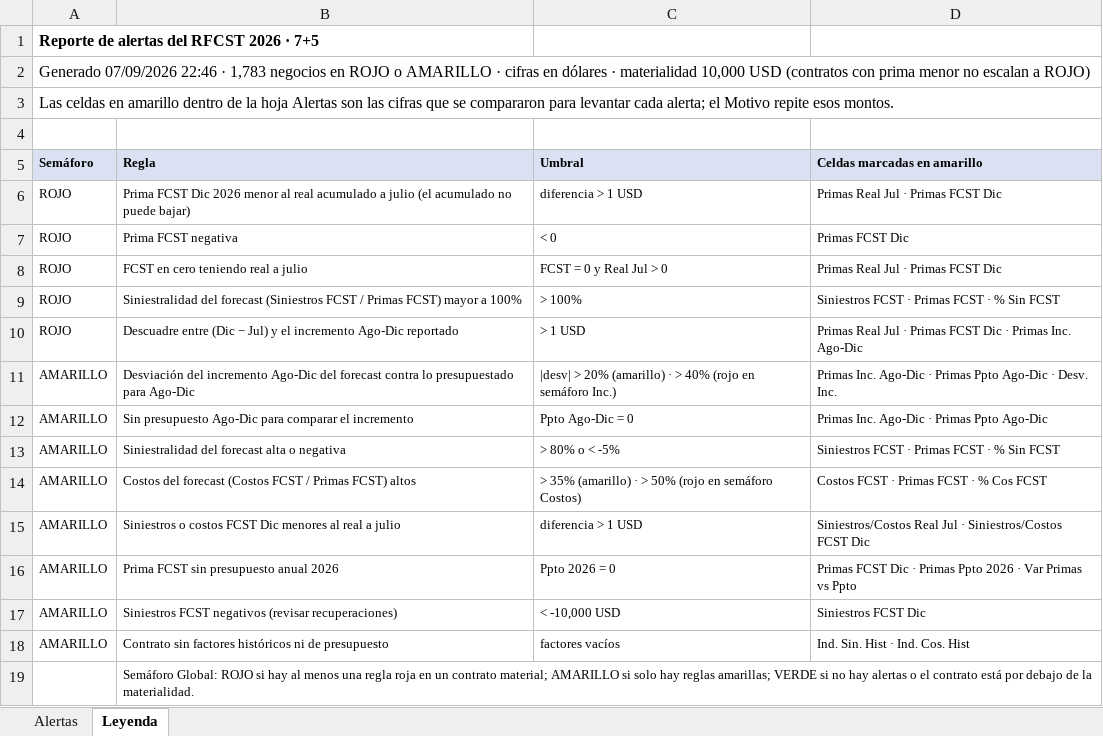
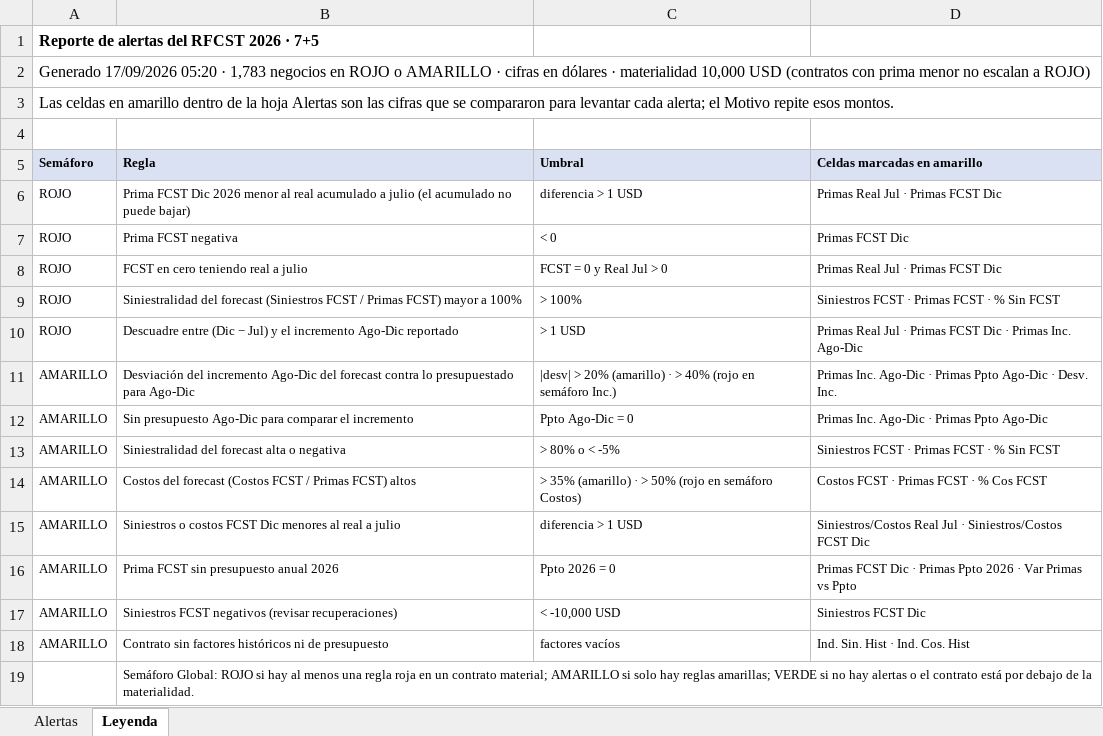
Before and after one commit to aleosuna75-commits/SA, an Excel workbook: validacion_rfcst/Outputs/Reporte_Alertas_RFCST26.xlsx, sheet Leyenda, drawn as a sheet; values as stored, in another font and other column widths than the file's, no borders; the diff names each change by its address in the sheet, - before the commit and + after, or states it on an @@ line.

```diff
--- a/validacion_rfcst/Outputs/Reporte_Alertas_RFCST26.xlsx (sheet Leyenda)
+++ b/validacion_rfcst/Outputs/Reporte_Alertas_RFCST26.xlsx (sheet Leyenda)
-A2 (Semáforo): Generado 07/09/2026 22:46 · 1,783…
+A2 (Semáforo): Generado 17/09/2026 05:20 · 1,783…
```
Also changed, not shown: 4 other files.
